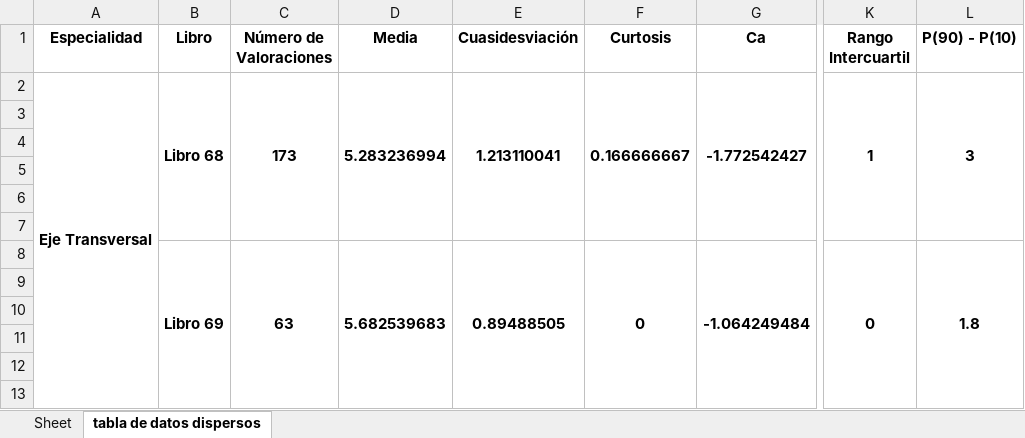
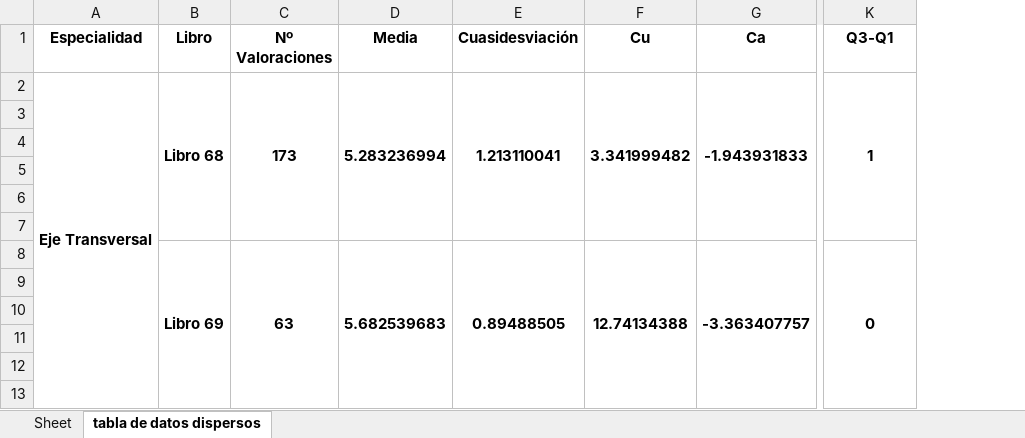
Before and after one commit to MLJeb/EstudioPopularidadBibliotecaUcab, an Excel workbook: output.xlsx, sheet tabla de datos dispersos, drawn as a sheet; only a part is shown, gaps mark what is left out; values as stored, in another font and other column widths than the file's, no borders; removed rows and columns are numbered as before the commit, all else as after; the diff names each change by its address in the sheet, - before the commit and + after, or states it on an @@ line.

```diff
--- a/output.xlsx (sheet tabla de datos dispersos)
+++ b/output.xlsx (sheet tabla de datos dispersos)
-column F (Curtosis), rows 2-8: 0.166666667 |  |  |  |  |  | 0
+column F (Cu), rows 2-8: 3.341999482 |  |  |  |  |  | 12.74134388
-column L (P(90) - P(10)), rows 2-8: 3 |  |  |  |  |  | 1.8
-C1: Número de Valoraciones
+C1: Nº Valoraciones
-K1: Rango Intercuartil
+K1: Q3-Q1
-G2 (Ca): -1.772542427
+G2 (Ca): -1.943931833
-G8 (Ca): -1.064249484
+G8 (Ca): -3.363407757
```
Also changed, not shown: output3.xlsx, 4 other files.
